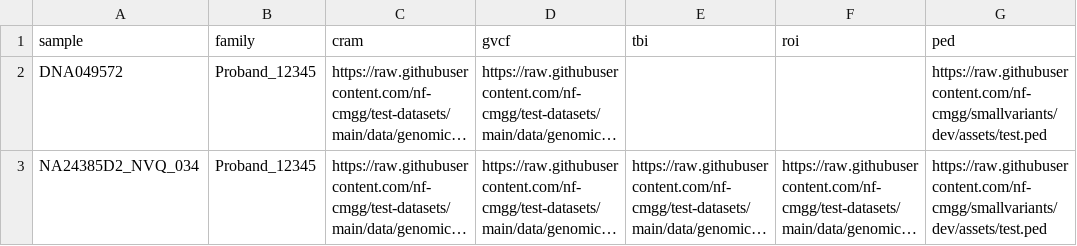
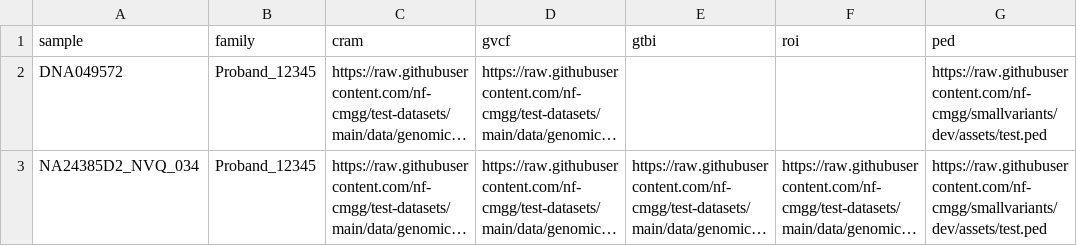
Before and after one commit to nf-cmgg/smallvariants, a CSV file: assets/samplesheet_gvcf.csv, drawn as a sheet; only a part is shown; long unchanged cells end in …; the diff names each change by its address in the sheet, - before the commit and + after, or states it on an @@ line.

Commit message:
update samplesheet fields (tbi -> gtbi and new fields vcf and tbi)

```diff
--- a/assets/samplesheet_gvcf.csv
+++ b/assets/samplesheet_gvcf.csv
-E1: tbi
+E1: gtbi
```
Also changed, not shown: 6 other files.
